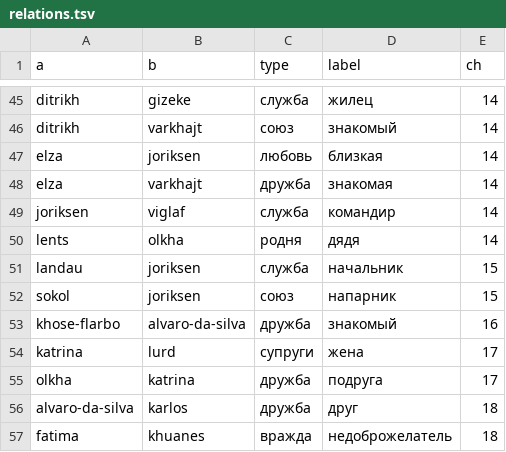
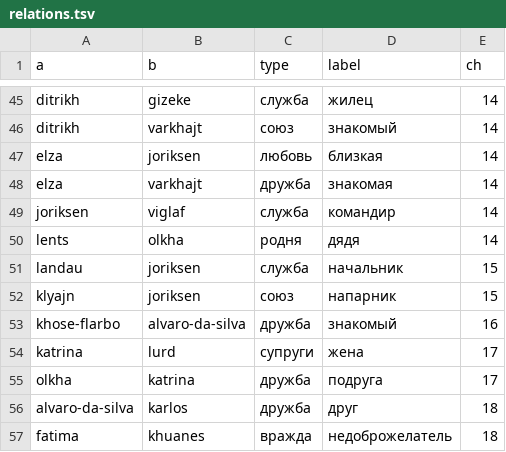
Before and after one commit to TheWWWorm/mir-kolodcev, a TSV file: data/relations.tsv, drawn as a sheet; only a part is shown, gaps mark what is left out.

```diff
--- a/data/relations.tsv
+++ b/data/relations.tsv
@@ -51,3 +51,3 @@ lents	olkha	родня	дядя	14
 landau	joriksen	служба	начальник	15
-sokol	joriksen	союз	напарник	15
+klyajn	joriksen	союз	напарник	15
 khose-flarbo	alvaro-da-silva	дружба	знакомый	16
```
Also changed, not shown: data/changes.tsv, data/chapters/sledy-na-vode.tsv, 37 other files.
